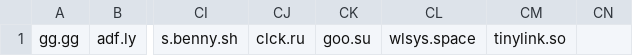
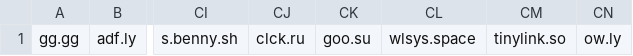
Before and after one commit to PhishermanGG/url-shortners, a CSV file: comma_separated.csv, drawn as a sheet; only a part is shown, gaps mark what is left out; the diff names each change by its address in the sheet, - before the commit and + after, or states it on an @@ line.

Commit message:
Update comma_separated.csv

```diff
--- a/comma_separated.csv
+++ b/comma_separated.csv
-CN1: (empty)
+CN1: ow.ly
```
